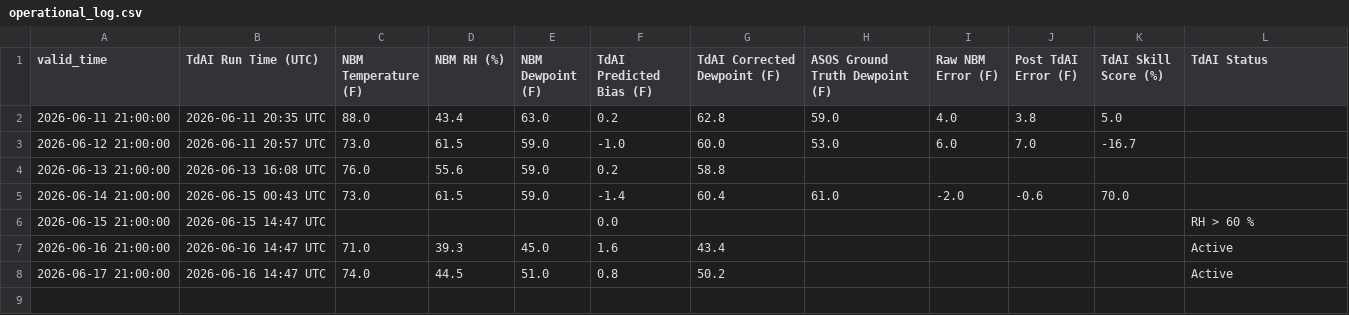
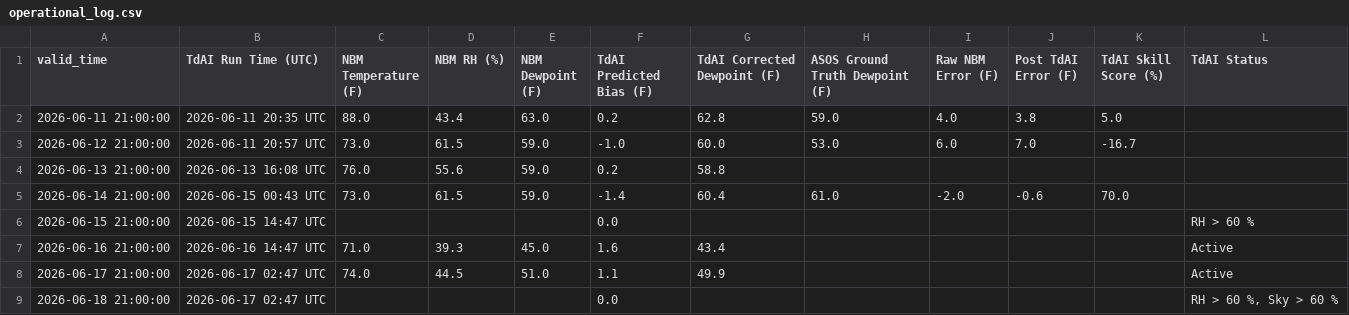
Before and after one commit to sean838432/TdAI, a CSV file: operational_log.csv, drawn as a sheet.

```diff
--- a/operational_log.csv
+++ b/operational_log.csv
@@ -7,2 +7,3 @@ valid_time,TdAI Run Time (UTC),NBM Temperature (F),NBM RH (%),NBM Dewpoint (F),T
 2026-06-16 21:00:00,2026-06-16 14:47 UTC,71.0,39.3,45.0,1.6,43.4,,,,,Active
-2026-06-17 21:00:00,2026-06-16 14:47 UTC,74.0,44.5,51.0,0.8,50.2,,,,,Active
+2026-06-17 21:00:00,2026-06-17 02:47 UTC,74.0,44.5,51.0,1.1,49.9,,,,,Active
+2026-06-18 21:00:00,2026-06-17 02:47 UTC,,,,0.0,,,,,,"RH > 60 %, Sky > 60 %"
```
